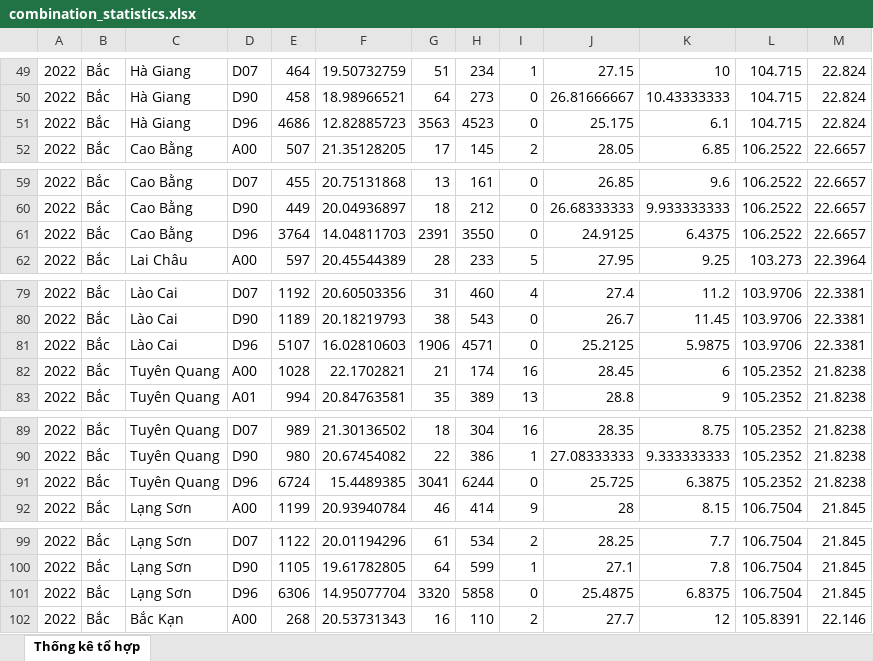
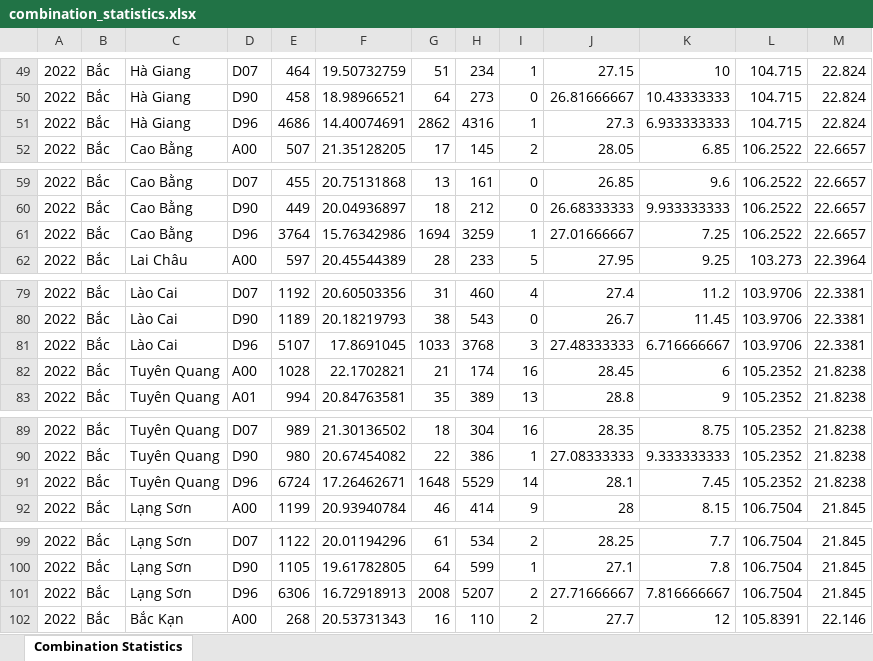
Before and after one commit to Dat-TG/THPTQG, an Excel workbook: processed/combination_statistics.xlsx, sheet Combination Statistics, drawn as a sheet; only a part is shown, gaps mark what is left out; values as stored, in another font and other column widths than the file's, no borders; the diff covers the shown part only; the diff names each change by its address in the sheet, - before the commit and + after, or states it on an @@ line.

```diff
--- a/processed/combination_statistics.xlsx (sheet Combination Statistics)
+++ b/processed/combination_statistics.xlsx (sheet Combination Statistics)
-sheet tab: Thống kê tổ hợp
+sheet tab: Combination Statistics
-F51: 12.82885723
+F51: 14.40074691
-G51: 3563
+G51: 2862
-H51: 4523
+H51: 4316
-I51: 0
+I51: 1
-J51: 25.175
+J51: 27.3
-K51: 6.1
+K51: 6.933333333
-F61: 14.04811703
+F61: 15.76342986
-G61: 2391
+G61: 1694
-H61: 3550
+H61: 3259
-I61: 0
+I61: 1
-J61: 24.9125
+J61: 27.01666667
-K61: 6.4375
+K61: 7.25
-F81: 16.02810603
+F81: 17.8691045
-G81: 1906
+G81: 1033
-H81: 4571
+H81: 3768
-I81: 0
+I81: 3
-J81: 25.2125
+J81: 27.48333333
-K81: 5.9875
+K81: 6.716666667
-F91: 15.4489385
+F91: 17.26462671
-G91: 3041
+G91: 1648
-H91: 6244
+H91: 5529
-I91: 0
+I91: 14
-J91: 25.725
+J91: 28.1
-K91: 6.3875
+K91: 7.45
-F101: 14.95077704
+F101: 16.72918913
-G101: 3320
+G101: 2008
-H101: 5858
+H101: 5207
-I101: 0
+I101: 2
-J101: 25.4875
+J101: 27.71666667
-K101: 6.8375
+K101: 7.816666667
```
Also changed, not shown: 1 added row, 1 removed row and 699 edited cells elsewhere in this sheet, processed/subject_statistics.xlsx, 11 other files.
